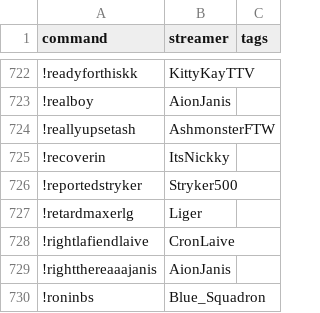
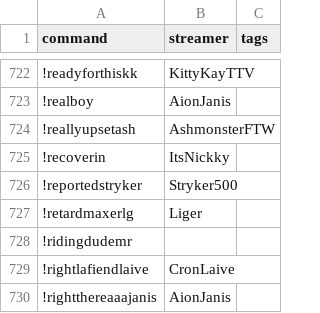
Before and after one commit to aionjanis/aionjanis.github.io, a CSV file: commands.csv, drawn as a sheet; only a part is shown, gaps mark what is left out; the shorter side is filled out with more unchanged rows; the diff names each change by its address in the sheet, - before the commit and + after, or states it on an @@ line.

Commit message:
Update commands.csv (2026-04-07T15:25:22.619Z)

```diff
--- a/commands.csv
+++ b/commands.csv
+row 728: !ridingdudemr
```
